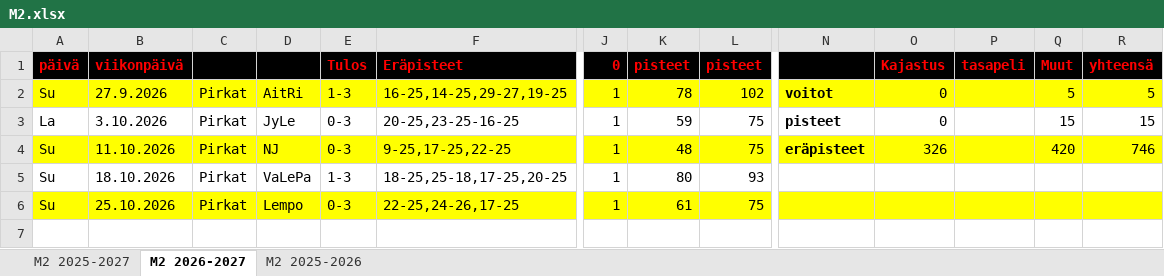
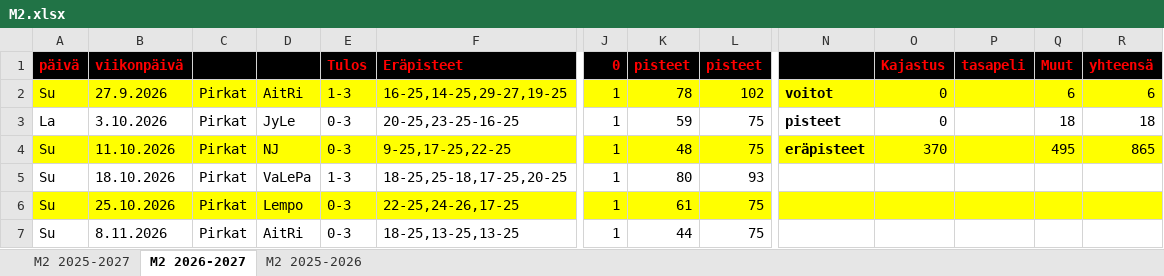
Before and after one commit to jkatoper/kaudet, an Excel workbook: M2.xlsx, sheet M2 2026-2027, drawn as a sheet; only a part is shown, gaps mark what is left out; values as stored, in another font and other column widths than the file's, no borders; rows hold the shown columns only; the diff names each change by its address in the sheet, - before the commit and + after, or states it on an @@ line.

```diff
--- a/M2.xlsx (sheet M2 2026-2027)
+++ b/M2.xlsx (sheet M2 2026-2027)
-Q2 (Muut): 5
+Q2 (Muut): 6
-R2 (yhteensä): 5
+R2 (yhteensä): 6
-Q3 (Muut): 15
+Q3 (Muut): 18
-R3 (yhteensä): 15
+R3 (yhteensä): 18
-O4 (Kajastus): 326
+O4 (Kajastus): 370
-Q4 (Muut): 420
+Q4 (Muut): 495
-R4 (yhteensä): 746
+R4 (yhteensä): 865
+row 7: Su | 8.11.2026 | Pirkat | AitRi | 0-3 | 18-25,13-25,13-25 | 1 | 44 | 75
```
Also changed, not shown: sheet M2 2025-2027, B-pojat.xlsx, 7 other files.
